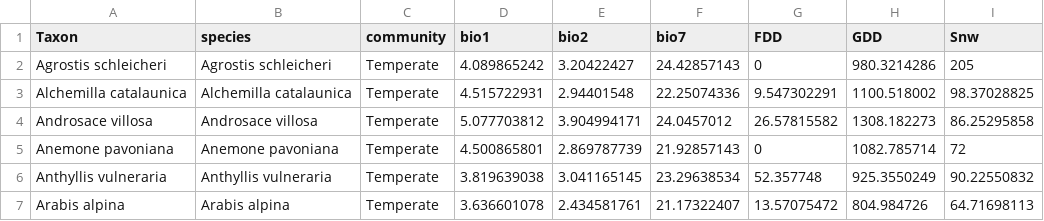
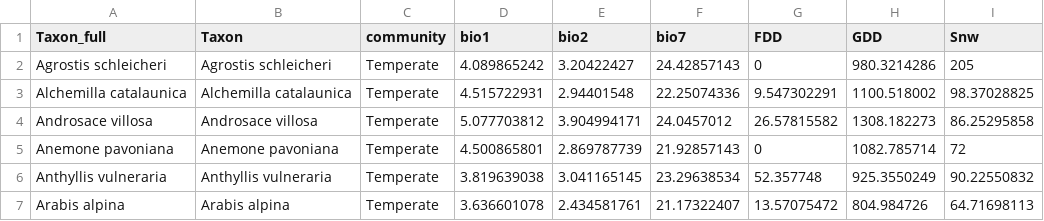
Before and after one commit to clara-espinosa/Oilcontent_Longevity, a CSV file: data/sp_pref_picos.csv, drawn as a sheet; only a part is shown.

```diff
--- a/data/sp_pref_picos.csv
+++ b/data/sp_pref_picos.csv
@@ -1,2 +1,2 @@
-Taxon,species,community,bio1,bio2,bio7,FDD,GDD,Snw
+Taxon_full,Taxon,community,bio1,bio2,bio7,FDD,GDD,Snw
 Agrostis schleicheri,Agrostis schleicheri,Temperate,4.089865242,3.20422427,24.42857143,0,980.3214286,205
```
Also changed, not shown: data/2022/genstat22.csv, data/2022/species22.csv, 14 other files.
